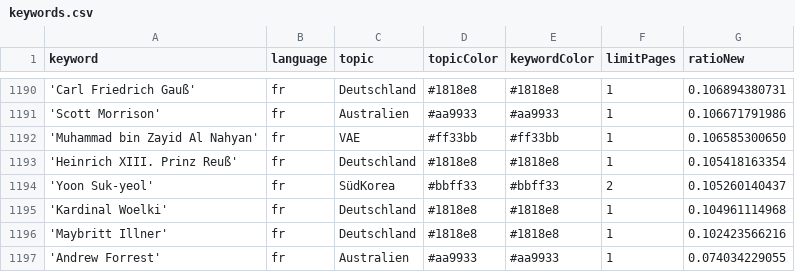
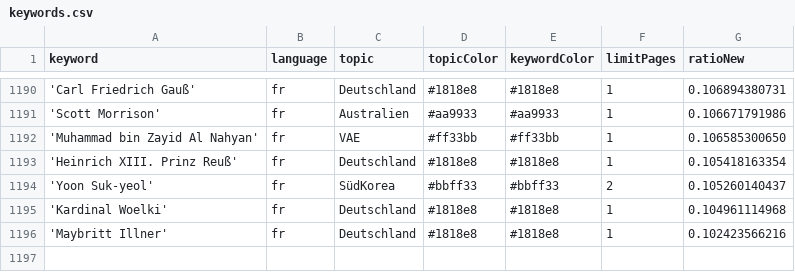
Before and after one commit to JoPhi24-news/gensChuchoter, a CSV file: keywords.csv, drawn as a sheet; only a part is shown, gaps mark what is left out; the diff names each change by its address in the sheet, - before the commit and + after, or states it on an @@ line.

Commit message:
Commit from GitHub Actions (harvest:0.0)

```diff
--- a/keywords.csv
+++ b/keywords.csv
-row 1197: 'Andrew Forrest' | fr | Australien | #aa9933 | #aa9933 | 1 | 0.074034229055
```
